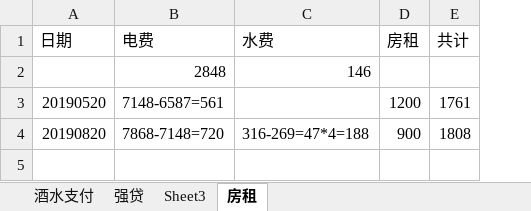
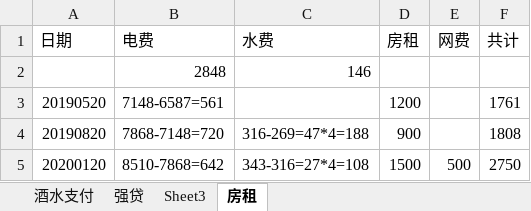
Before and after one commit to panhenggui/phg, an Excel workbook: 其他类账单.xlsx, sheet 房租, drawn as a sheet; values as stored, in another font and other column widths than the file's, no borders; the diff names each change by its address in the sheet, - before the commit and + after, or states it on an @@ line.

```diff
--- a/其他类账单.xlsx (sheet 房租)
+++ b/其他类账单.xlsx (sheet 房租)
+column E (网费), empty
+row 5: 20200120 | 8510-7868=642 | 343-316=27*4=108 | 1500 | 500 | 2750
```
Also changed, not shown: sheet 酒水支付, sheet 强贷, 锂电/锂电报价.xlsx, 17 other files.
